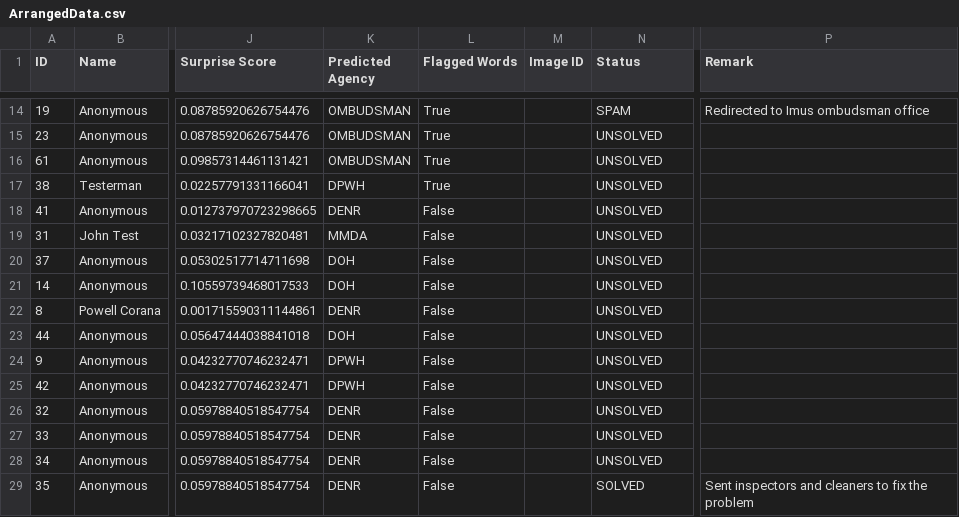
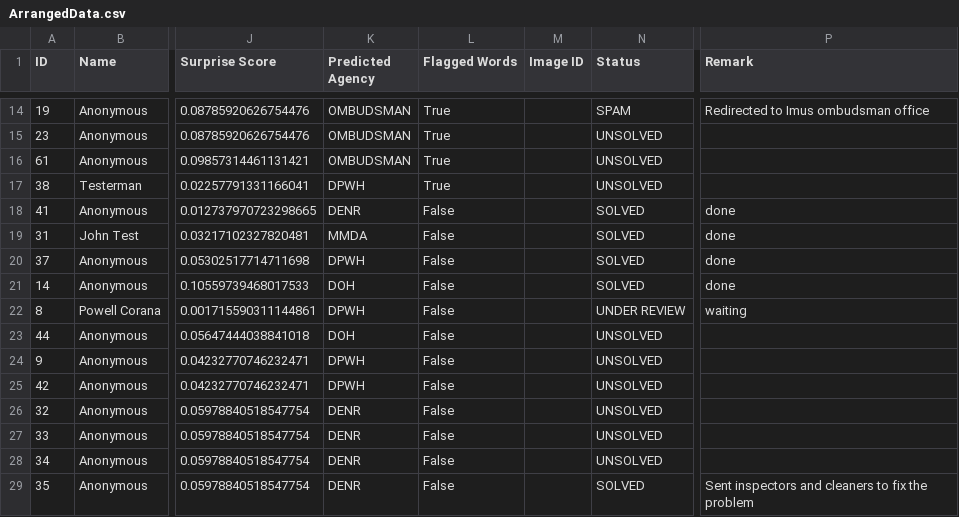
Before and after one commit to SmugOne/CitizenComplainAnalysisTest, a CSV file: CSVFile/ArrangedData.csv, drawn as a sheet; only a part is shown, gaps mark what is left out; the diff names each change by its address in the sheet, - before the commit and + after, or states it on an @@ line.

```diff
--- a/CSVFile/ArrangedData.csv
+++ b/CSVFile/ArrangedData.csv
-N18:N21 (Status): UNSOLVED
+N18:N21 (Status): SOLVED
-P18:P21 (Remark): (empty)
+P18:P21 (Remark): done
-K20 (Predicted Agency): DOH
+K20 (Predicted Agency): DPWH
-K22 (Predicted Agency): DENR
+K22 (Predicted Agency): DPWH
-N22 (Status): UNSOLVED
+N22 (Status): UNDER REVIEW
-P22 (Remark): (empty)
+P22 (Remark): waiting
```
Also changed, not shown: 1 other file.
